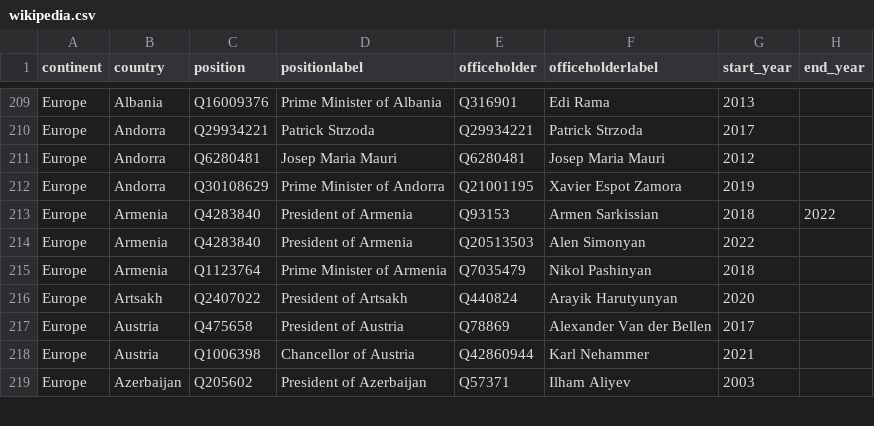
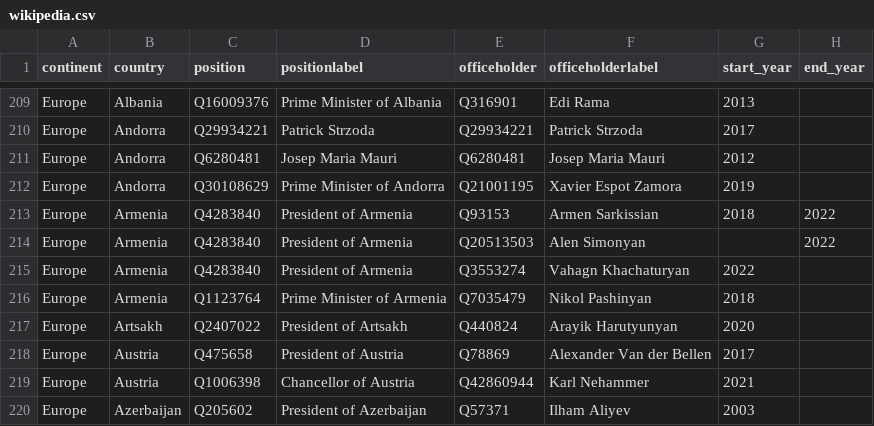
Before and after one commit to every-politician-scrapers/world-leaders-2021, a CSV file: data/wikipedia.csv, drawn as a sheet; only a part is shown, gaps mark what is left out.

```diff
--- a/data/wikipedia.csv
+++ b/data/wikipedia.csv
@@ -213,3 +213,4 @@ Europe,Andorra,Q30108629,Prime Minister of Andorra,Q21001195,Xavier Espot Zamora
 Europe,Armenia,Q4283840,President of Armenia,Q93153,Armen Sarkissian,2018,2022
-Europe,Armenia,Q4283840,President of Armenia,Q20513503,Alen Simonyan,2022,
+Europe,Armenia,Q4283840,President of Armenia,Q20513503,Alen Simonyan,,2022
+Europe,Armenia,Q4283840,President of Armenia,Q3553274,Vahagn Khachaturyan,2022,
 Europe,Armenia,Q1123764,Prime Minister of Armenia,Q7035479,Nikol Pashinyan,2018,
```
Also changed, not shown: data/diff.csv, data/wikidata.csv.
